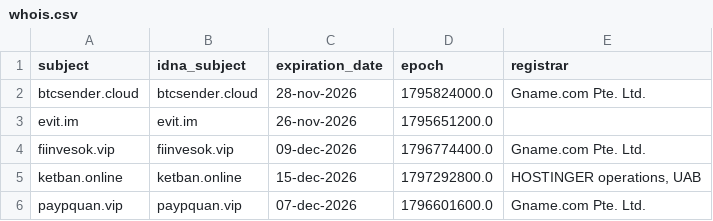
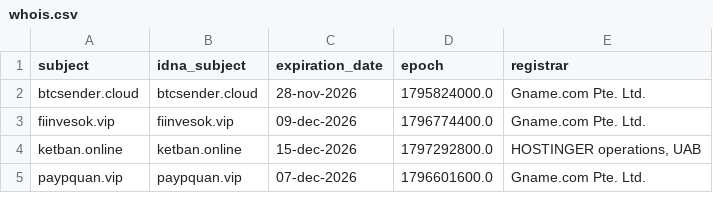
Before and after one commit to bigdargon/hostsVN-threat-dead-hosts, a CSV file: .pyfunceble/whois.csv, drawn as a sheet; only a part is shown; the diff names each change by its address in the sheet, - before the commit and + after, or states it on an @@ line.

```diff
--- a/.pyfunceble/whois.csv
+++ b/.pyfunceble/whois.csv
-row 3: evit.im | evit.im | 26-nov-2026 | 1795651200.0
```
Also changed, not shown: .pyfunceble/inactive.csv, 16 other files.
